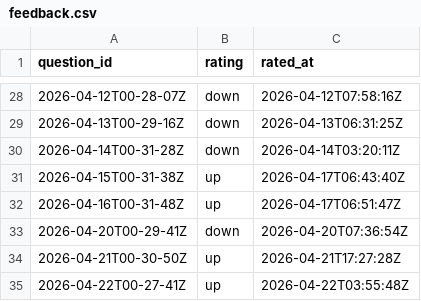
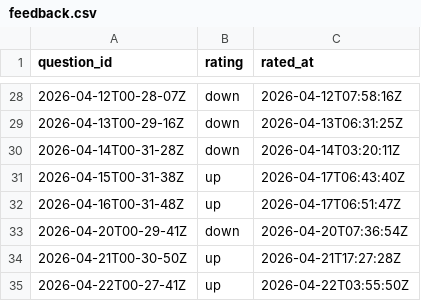
Before and after one commit to kghamilton89/personal-development-journal, a CSV file: data/feedback.csv, drawn as a sheet; only a part is shown, gaps mark what is left out.

Commit message:
feedback: up for 2026-04-22T00-27-41Z

```diff
--- a/data/feedback.csv
+++ b/data/feedback.csv
@@ -34,2 +34,2 @@ question_id,rating,rated_at
 2026-04-21T00-30-50Z,up,2026-04-21T17:27:28Z
-2026-04-22T00-27-41Z,up,2026-04-22T03:55:48Z
+2026-04-22T00-27-41Z,up,2026-04-22T03:55:50Z
```
